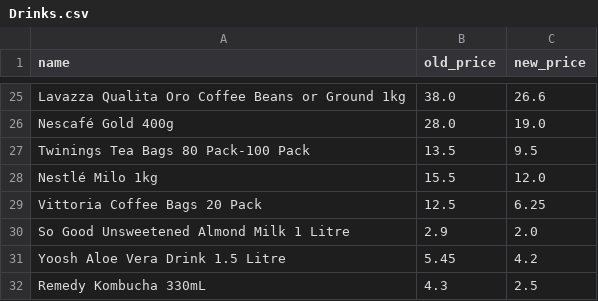
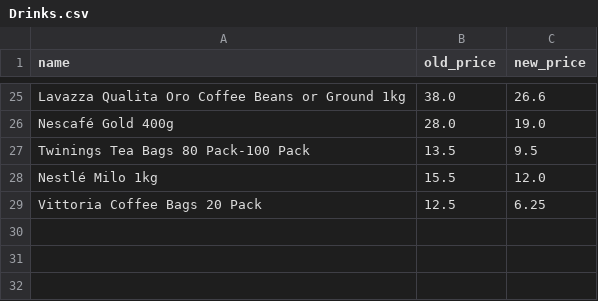
Before and after one commit to SemogEnaz/weaklyPrices_mp3, a CSV file: src/scripts/weaklyPrices/coles_catalogue/Drinks.csv, drawn as a sheet; only a part is shown, gaps mark what is left out.

```diff
--- a/src/scripts/weaklyPrices/coles_catalogue/Drinks.csv
+++ b/src/scripts/weaklyPrices/coles_catalogue/Drinks.csv
@@ -29,4 +29 @@ Nestlé Milo 1kg,15.5,12.0
 Vittoria Coffee Bags 20 Pack,12.5,6.25
-So Good Unsweetened Almond Milk 1 Litre,2.9,2.0
-Yoosh Aloe Vera Drink 1.5 Litre,5.45,4.2
-Remedy Kombucha 330mL,4.3,2.5
```
Also changed, not shown: src/scripts/weaklyPrices/coles_catalogue/Health & Beauty.csv, src/scripts/weaklyPrices/coles_catalogue/Meat, Seafood & Deli.csv, 1 other file.
